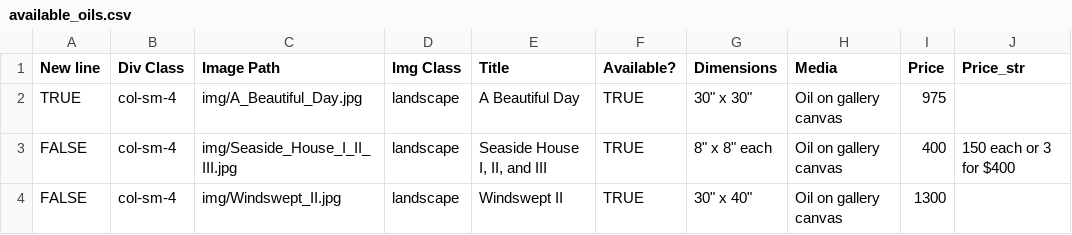
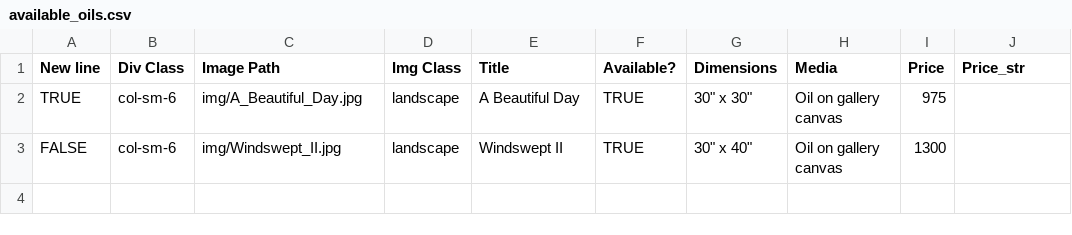
Before and after one commit to BYachnin/linayachninsite, a CSV file: paintings/available_oils.csv, drawn as a sheet.

Commit message:
Add Windswept III and mark as sold
Also mark Seaside as sold.

```diff
--- a/paintings/available_oils.csv
+++ b/paintings/available_oils.csv
@@ -1,4 +1,3 @@
 New line,Div Class,Image Path,Img Class,Title,Available?,Dimensions,Media,Price,Price_str
-TRUE,col-sm-4,img/A_Beautiful_Day.jpg,landscape,A Beautiful Day,TRUE,"30"" x 30""",Oil on gallery canvas,975,
-FALSE,col-sm-4,img/Seaside_House_I_II_III.jpg,landscape,"Seaside House I, II, and III",TRUE,"8"" x 8"" each",Oil on gallery canvas,400,150 each or 3 for $400
-FALSE,col-sm-4,img/Windswept_II.jpg,landscape,Windswept II,TRUE,"30"" x 40""",Oil on gallery canvas,1300,
+TRUE,col-sm-6,img/A_Beautiful_Day.jpg,landscape,A Beautiful Day,TRUE,"30"" x 30""",Oil on gallery canvas,975,
+FALSE,col-sm-6,img/Windswept_II.jpg,landscape,Windswept II,TRUE,"30"" x 40""",Oil on gallery canvas,1300,
```
Also changed, not shown: paintings/landscapes_oils.csv, 2 other files.
